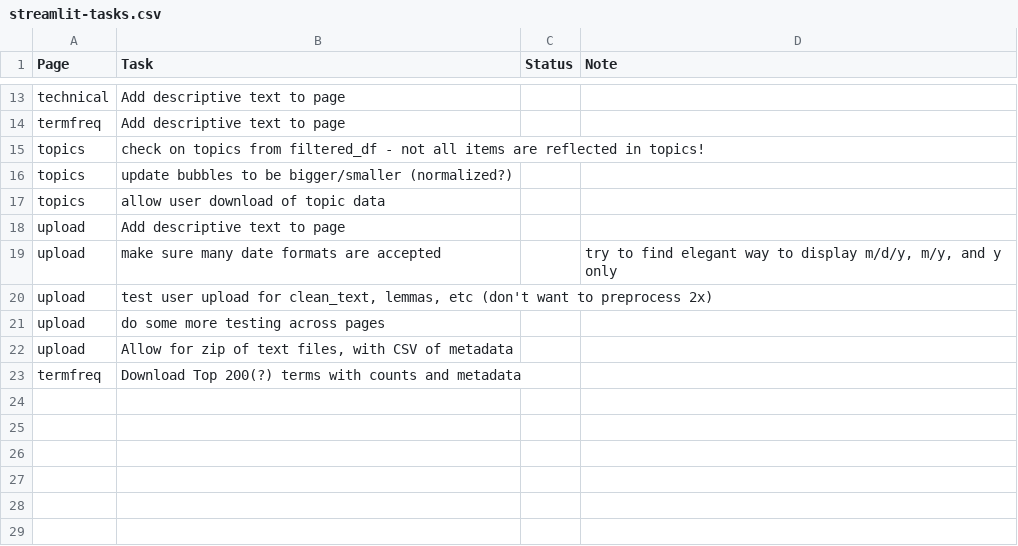
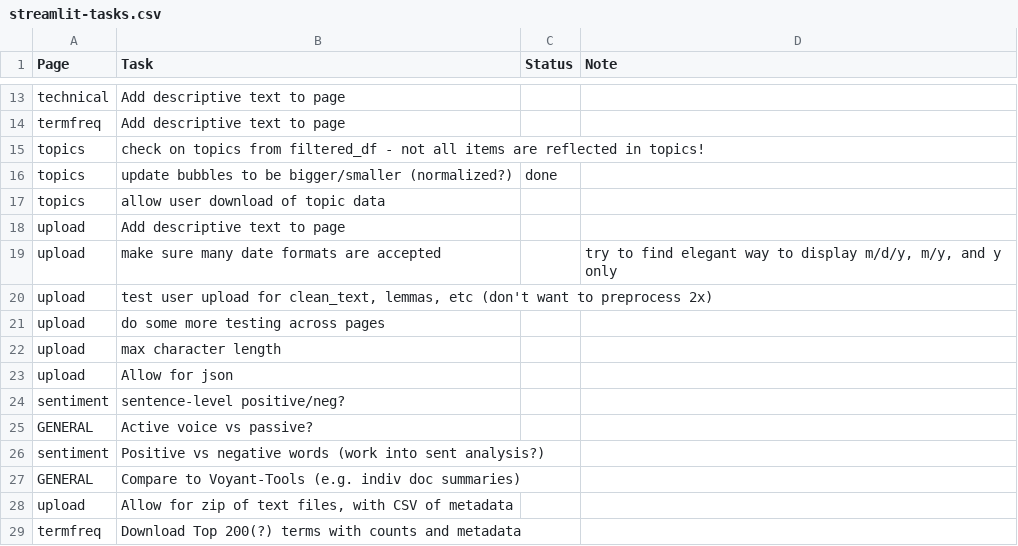
Before and after one commit to ewolfe1/chronoNLP, a CSV file: streamlit-tasks.csv, drawn as a sheet; only a part is shown, gaps mark what is left out.

Commit message:
some data changes

```diff
--- a/streamlit-tasks.csv
+++ b/streamlit-tasks.csv
@@ -15,3 +15,3 @@ termfreq,Add descriptive text to page,,
 topics,check on topics from filtered_df - not all items are reflected in topics!,,
-topics,update bubbles to be bigger/smaller (normalized?),,
+topics,update bubbles to be bigger/smaller (normalized?),done,
 topics,allow user download of topic data,,
@@ -21,2 +21,8 @@ upload,"test user upload for clean_text, lemmas, etc (don't want to preprocess 2
 upload,do some more testing across pages,,
+upload,max character length,,
+upload,Allow for json,,
+sentiment,sentence-level positive/neg?,,
+GENERAL,Active voice vs passive?,,
+sentiment,Positive vs negative words (work into sent analysis?),,
+GENERAL ,Compare to Voyant-Tools (e.g. indiv doc summaries),,
 upload,"Allow for zip of text files, with CSV of metadata",,
```
Also changed, not shown: 17 other files.
